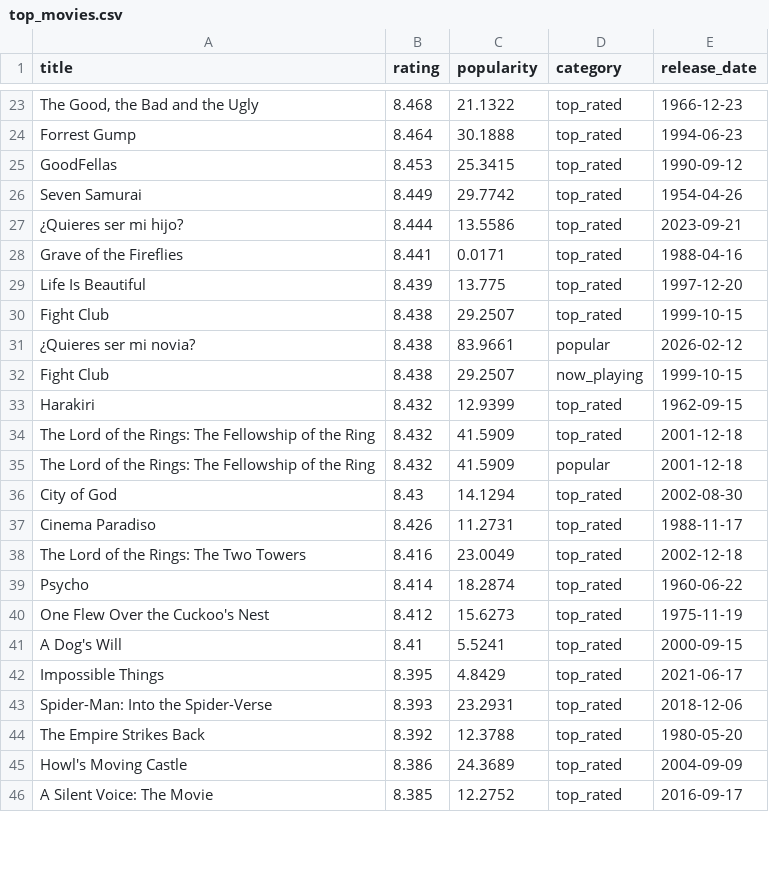
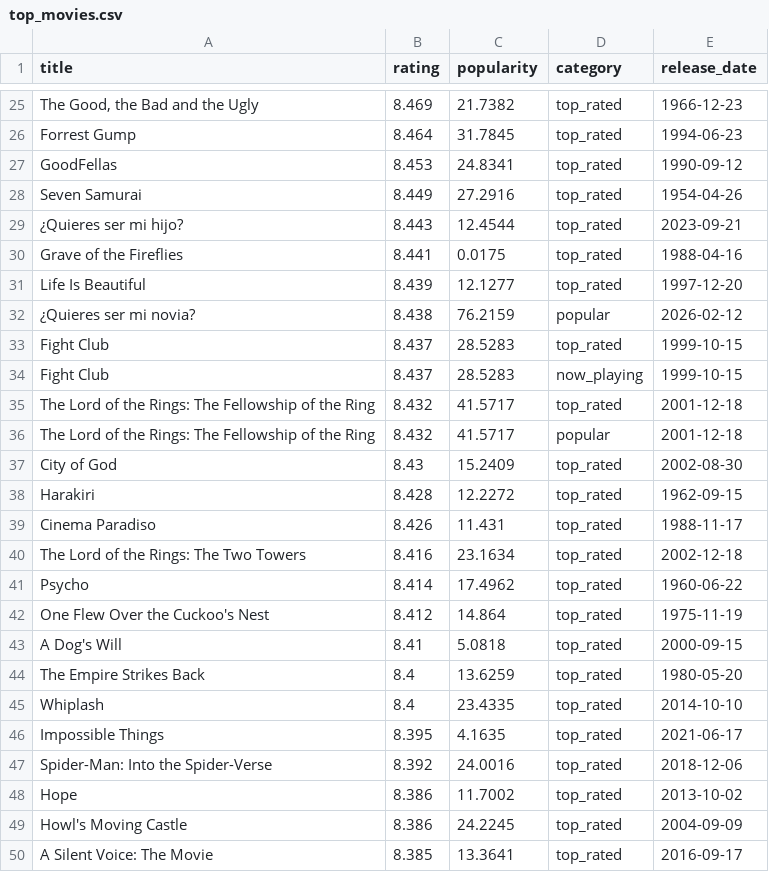
Before and after one commit to KOD-0101/movie-api-automation, a CSV file: top_movies.csv, drawn as a sheet; only a part is shown, gaps mark what is left out; removed rows and columns are numbered as before the commit, all else as after; the diff covers the shown part only; the diff names each change by its address in the sheet, - before the commit and + after, or states it on an @@ line.

```diff
--- a/top_movies.csv
+++ b/top_movies.csv
-B25 (rating): 8.468
+B25 (rating): 8.469
-C25 (popularity): 21.1322
+C25 (popularity): 21.7382
-C26 (popularity): 30.1888
+C26 (popularity): 31.7845
-C27 (popularity): 25.3415
+C27 (popularity): 24.8341
-C28 (popularity): 29.7742
+C28 (popularity): 27.2916
-B29 (rating): 8.444
+B29 (rating): 8.443
-C29 (popularity): 13.5586
+C29 (popularity): 12.4544
-C30 (popularity): 0.0171
+C30 (popularity): 0.0175
-C31 (popularity): 13.775
+C31 (popularity): 12.1277
-row 30: Fight Club | 8.438 | 29.2507 | top_rated | 1999-10-15
-C32 (popularity): 83.9661
+C32 (popularity): 76.2159
+row 33: Fight Club | 8.437 | 28.5283 | top_rated | 1999-10-15
-B34 (rating): 8.438
+B34 (rating): 8.437
-C34 (popularity): 29.2507
+C34 (popularity): 28.5283
-row 33: Harakiri | 8.432 | 12.9399 | top_rated | 1962-09-15
-C35:C36 (popularity): 41.5909
+C35:C36 (popularity): 41.5717
-C37 (popularity): 14.1294
+C37 (popularity): 15.2409
+row 38: Harakiri | 8.428 | 12.2272 | top_rated | 1962-09-15
-C39 (popularity): 11.2731
+C39 (popularity): 11.431
-C40 (popularity): 23.0049
+C40 (popularity): 23.1634
-C41 (popularity): 18.2874
+C41 (popularity): 17.4962
-C42 (popularity): 15.6273
+C42 (popularity): 14.864
-C43 (popularity): 5.5241
+C43 (popularity): 5.0818
+row 44: The Empire Strikes Back | 8.4 | 13.6259 | top_rated | 1980-05-20
+row 45: Whiplash | 8.4 | 23.4335 | top_rated | 2014-10-10
-C46 (popularity): 4.8429
+C46 (popularity): 4.1635
-B47 (rating): 8.393
+B47 (rating): 8.392
-C47 (popularity): 23.2931
+C47 (popularity): 24.0016
-row 44: The Empire Strikes Back | 8.392 | 12.3788 | top_rated | 1980-05-20
+row 48: Hope | 8.386 | 11.7002 | top_rated | 2013-10-02
-C49 (popularity): 24.3689
+C49 (popularity): 24.2245
-C50 (popularity): 12.2752
+C50 (popularity): 13.3641
```
Also changed, not shown: 6 added rows, 8 removed rows and 24 edited cells elsewhere in this file, 1 other file.
